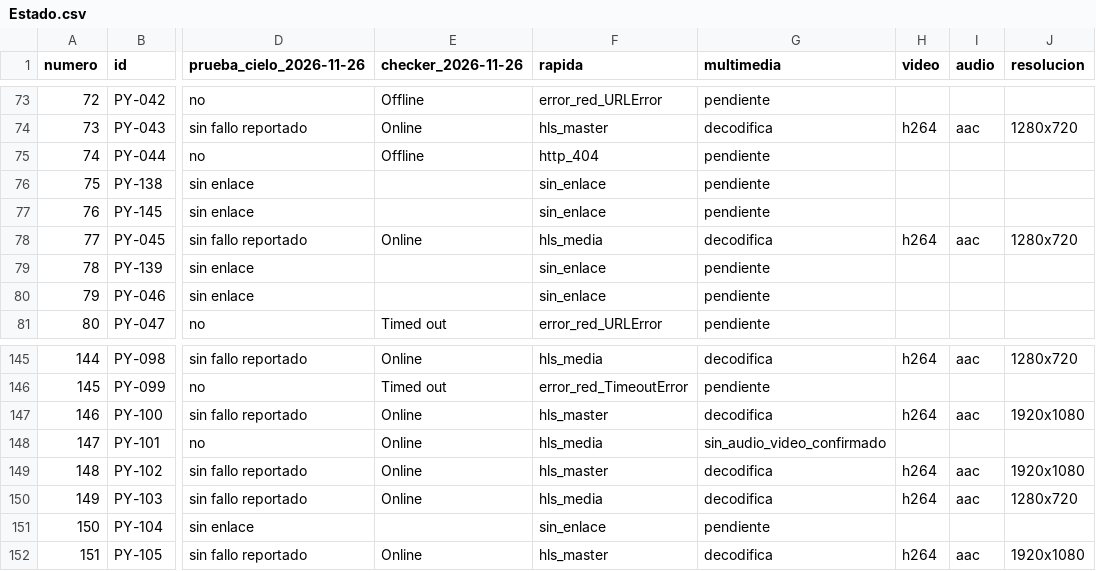
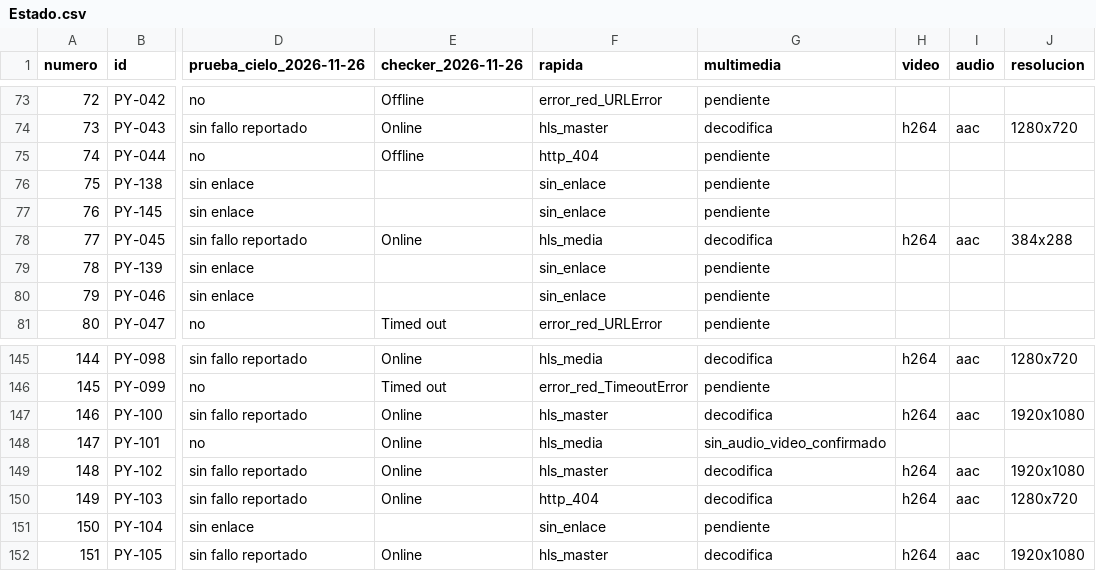
Before and after one commit to arevalosfermin560-pixel/Mi-IPTV, a CSV file: Estado.csv, drawn as a sheet; only a part is shown, gaps mark what is left out; the diff names each change by its address in the sheet, - before the commit and + after, or states it on an @@ line.

```diff
--- a/Estado.csv
+++ b/Estado.csv
-J78 (resolucion): 1280x720
+J78 (resolucion): 384x288
-F150 (rapida): hls_media
+F150 (rapida): http_404
```
Also changed, not shown: Historial.csv, 1 other file.
